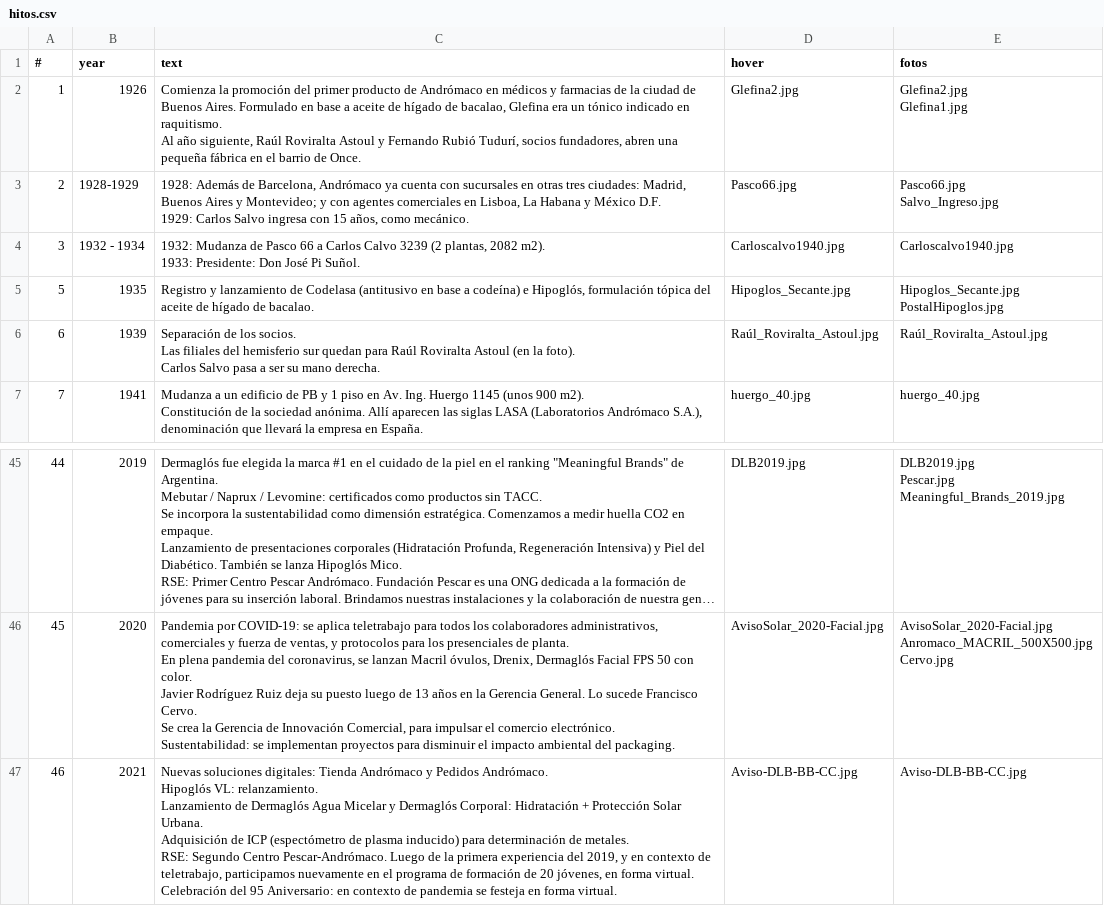
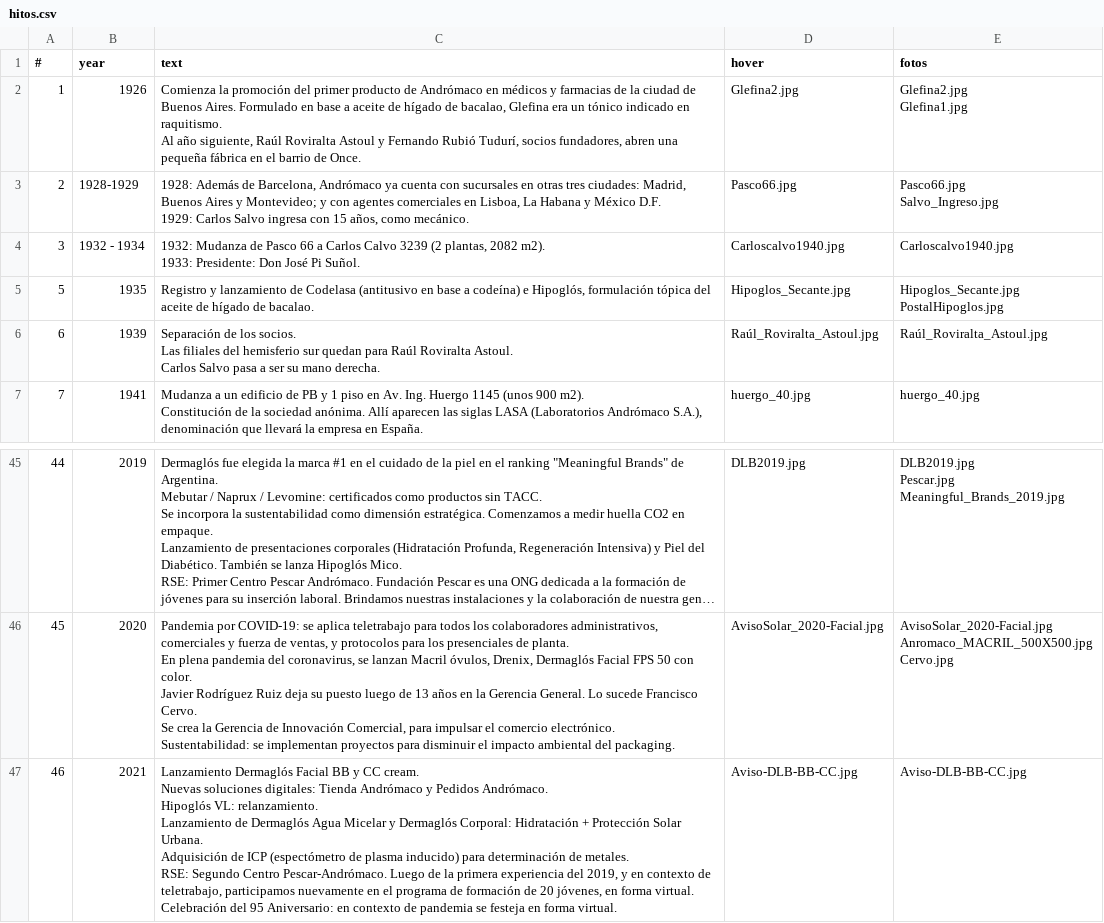
Before and after one commit to HoracioGutierrez/AndromacoDani, a CSV file: src/assets/hitos.csv, drawn as a sheet; only a part is shown, gaps mark what is left out; long unchanged cells end in …; ↵ is a line break in a cell; the diff names each change by its address in the sheet, - before the commit and + after, or states it on an @@ line.

```diff
--- a/src/assets/hitos.csv
+++ b/src/assets/hitos.csv
-C6 (text): …Raúl Roviralta Astoul (en la foto). ↵ Carlos Salvo…
+C6 (text): …Raúl Roviralta Astoul. ↵ Carlos Salvo…
-C47 (text): Nuevas soluciones…
+C47 (text): Lanzamiento Dermaglós Facial BB y CC cream. ↵ Nuevas soluciones…
```
Also changed, not shown: 13 other files.
